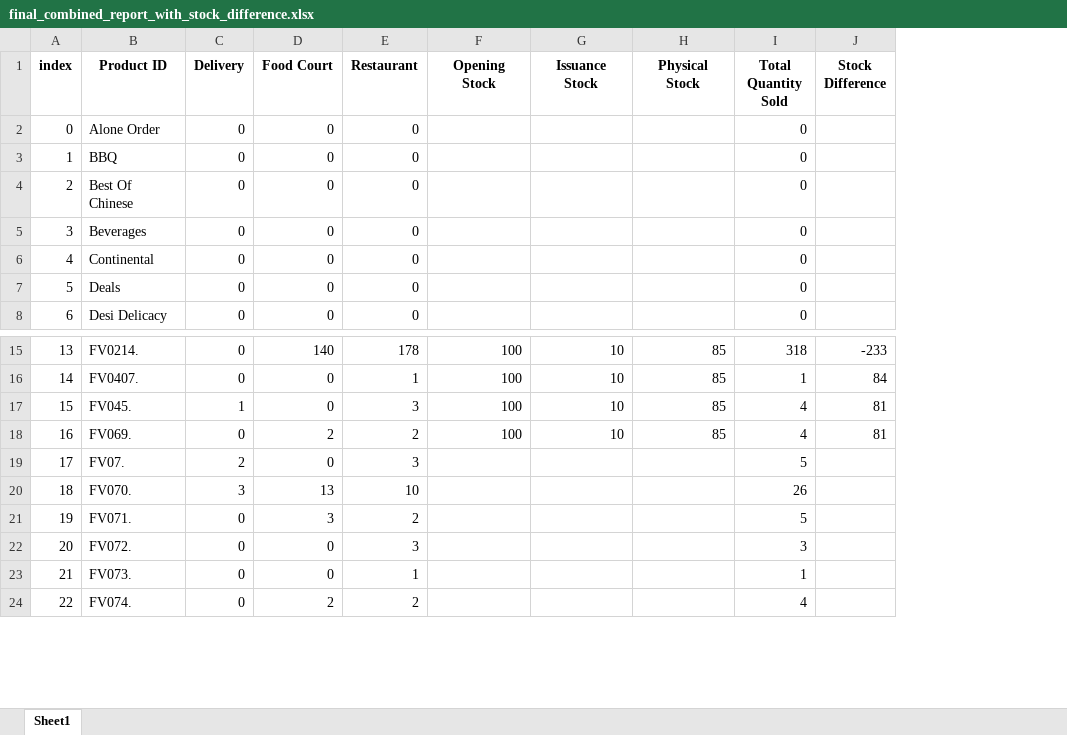
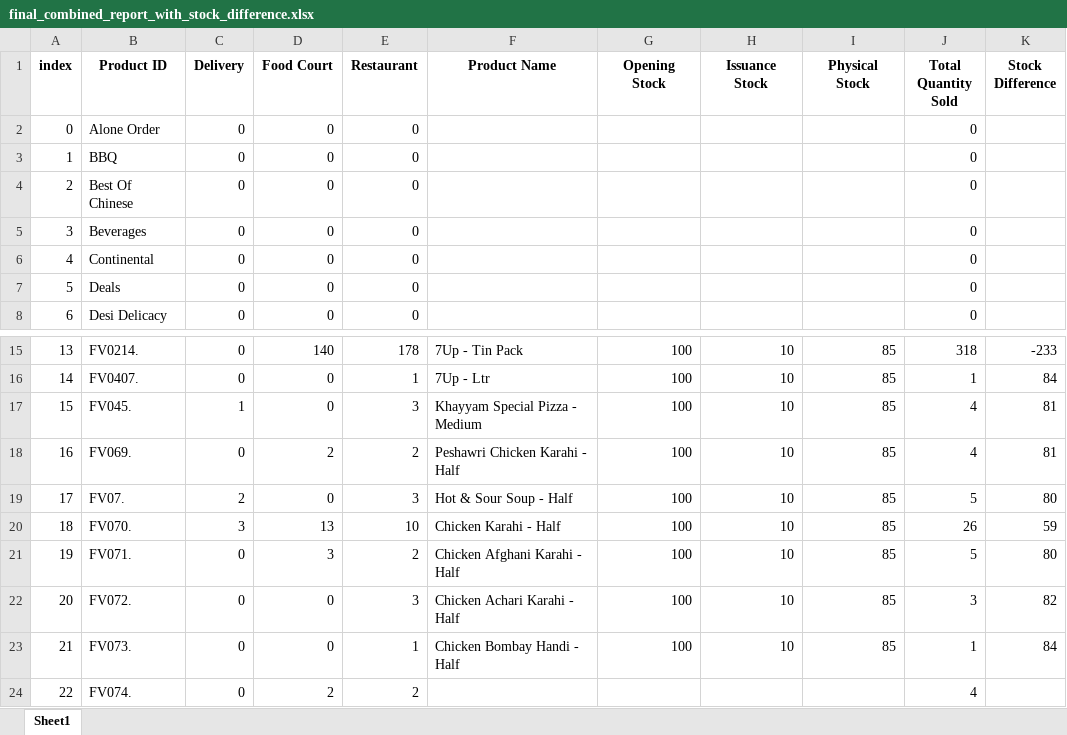
Before and after one commit to MuhamadArhum/FILE-GENERATOR, an Excel workbook: Daily Inventory/uploads/final_combined_report_with_stock_difference.xlsx, sheet Sheet1, drawn as a sheet; only a part is shown, gaps mark what is left out; values as stored, in another font and other column widths than the file's, no borders; addresses are those after the commit; the diff names each change by its address in the sheet, - before the commit and + after, or states it on an @@ line.

```diff
--- a/Daily Inventory/uploads/final_combined_report_with_stock_difference.xlsx (sheet Sheet1)
+++ b/Daily Inventory/uploads/final_combined_report_with_stock_difference.xlsx (sheet Sheet1)
+column F (Product Name), rows 15-23: 7Up - Tin Pack | 7Up - Ltr | Khayyam Special Pizza - Medium | Peshawri Chicken Karahi - Half | Hot & Sour Soup - Half | Chicken Karahi - Half | Chicken Afghani Karahi - Half | Chicken Achari Karahi - Half | Chicken Bombay Handi - Half
-G19:G23 (Opening Stock): (empty)
+G19:G23 (Opening Stock): 100
-H19:H23 (Issuance Stock): (empty)
+H19:H23 (Issuance Stock): 10
-I19:I23 (Physical Stock): (empty)
+I19:I23 (Physical Stock): 85
-K19 (Stock Difference): (empty)
+K19 (Stock Difference): 80
-K20 (Stock Difference): (empty)
+K20 (Stock Difference): 59
-K21 (Stock Difference): (empty)
+K21 (Stock Difference): 80
-K22 (Stock Difference): (empty)
+K22 (Stock Difference): 82
-K23 (Stock Difference): (empty)
+K23 (Stock Difference): 84
```
Also changed, not shown: Daily Inventory/uploads/stock_report.xlsx, 4 other files.
